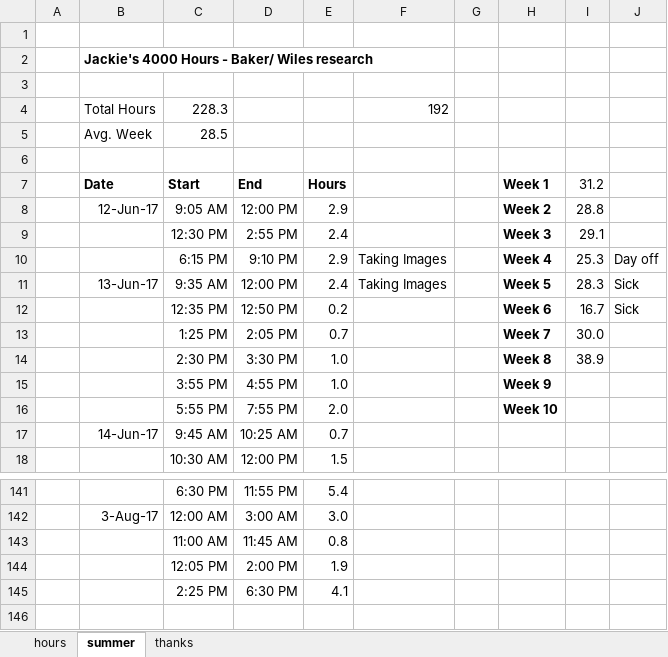
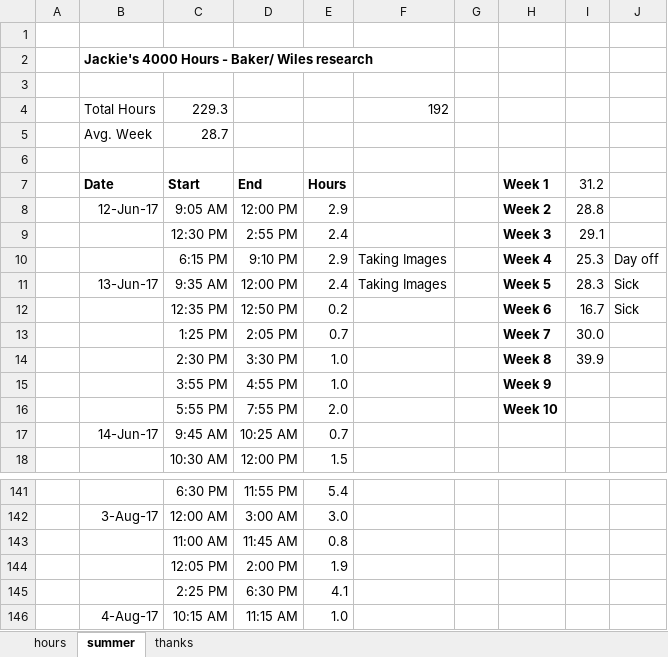
Before and after one commit to jLoven/hardness_test_area_detection, an Excel workbook: hours.xlsx, sheet summer, drawn as a sheet; only a part is shown, gaps mark what is left out; values as stored, in another font and other column widths than the file's, no borders; charts and pictures not drawn; the diff names each change by its address in the sheet, - before the commit and + after, or states it on an @@ line.

```diff
--- a/hours.xlsx (sheet summer)
+++ b/hours.xlsx (sheet summer)
-C4: 228.3
+C4: 229.3
-C5: 28.5
+C5: 28.7
-I14: 38.9
+I14: 39.9
+row 146:  | 4-Aug-17 | 10:15 AM | 11:15 AM | 1.0
```
Also changed, not shown: charts or pictures, data/data_error_analysis.xlsx, 3 other files.
